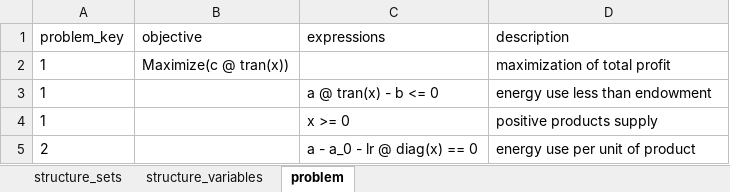
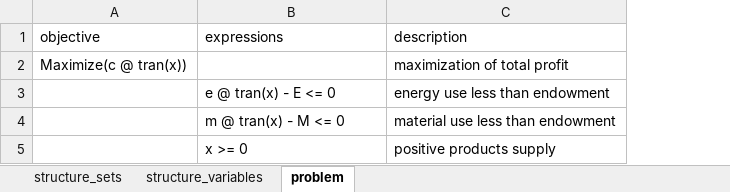
Before and after one commit to pyESM-project/pyesm, an Excel workbook: docs/source/tutorials/production_planning/materials/model/model_settings.xlsx, sheet problem, drawn as a sheet; values as stored, in another font and other column widths than the file's, no borders; table styles not drawn; removed rows and columns are numbered as before the commit, all else as after; the diff names each change by its address in the sheet, - before the commit and + after, or states it on an @@ line.

```diff
--- a/docs/source/tutorials/production_planning/materials/model/model_settings.xlsx (sheet problem)
+++ b/docs/source/tutorials/production_planning/materials/model/model_settings.xlsx (sheet problem)
-column A (problem_key), rows 2-4: all 1
-B3 (expressions): a @ tran(x) - b <= 0
+B3 (expressions): e @ tran(x) - E <= 0
+row 4:  | m @ tran(x) - M <= 0 | material use less than endowment
-row 5: 2 |  | a - a_0 - lr @ diag(x) == 0 | energy use per unit of product
```
Also changed, not shown: sheet structure_variables, sheet structure_sets, docs/source/tutorials/production_planning/materials/model/sets.xlsx, 17 other files.
